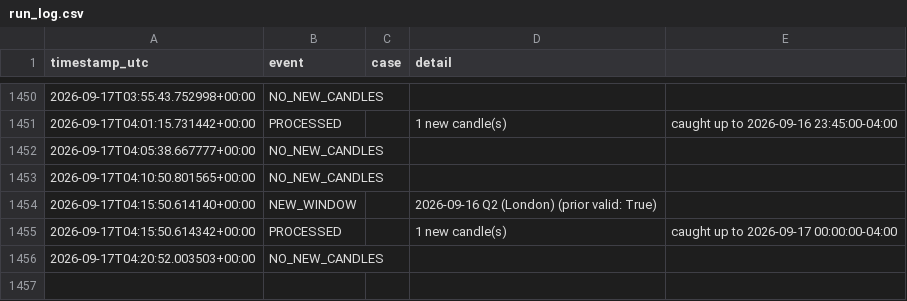
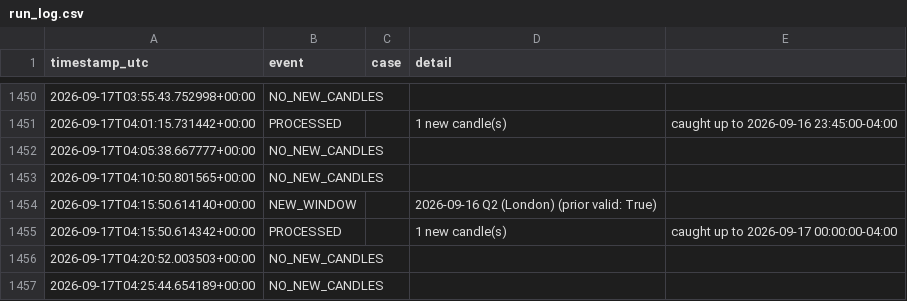
Before and after one commit to brijamohanjha-blip/ssmt-trader-bot, a CSV file: run_log.csv, drawn as a sheet; only a part is shown, gaps mark what is left out.

```diff
--- a/run_log.csv
+++ b/run_log.csv
@@ -1456 +1456,2 @@ timestamp_utc,event,case,detail
 2026-09-17T04:20:52.003503+00:00,NO_NEW_CANDLES,,
+2026-09-17T04:25:44.654189+00:00,NO_NEW_CANDLES,,
```
